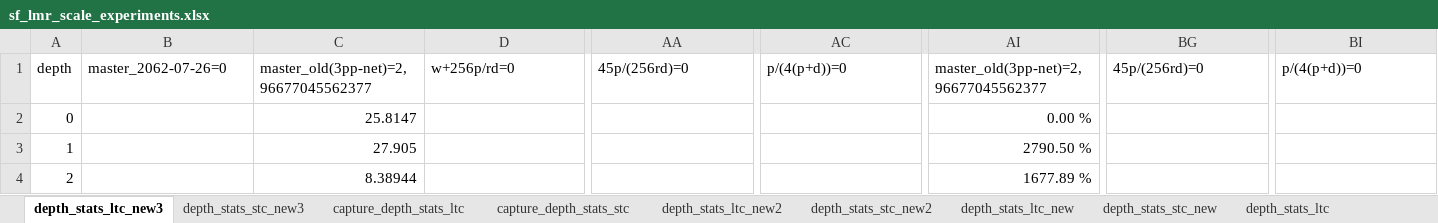
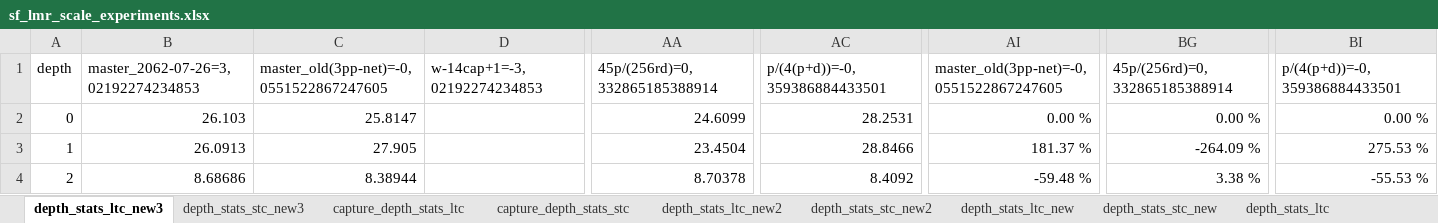
Before and after one commit to locutus2/Stockfish, an Excel workbook: sf_lmr_scale_experiments.xlsx, sheet depth_stats_ltc_new3, drawn as a sheet; only a part is shown, gaps mark what is left out; values as stored, in another font and other column widths than the file's, no borders; charts and pictures not drawn; the diff covers the shown part only; the diff names each change by its address in the sheet, - before the commit and + after, or states it on an @@ line.

```diff
--- a/sf_lmr_scale_experiments.xlsx (sheet depth_stats_ltc_new3)
+++ b/sf_lmr_scale_experiments.xlsx (sheet depth_stats_ltc_new3)
-B1: master_2062-07-26=0
+B1: master_2062-07-26=3,02192274234853
-C1: master_old(3pp-net)=2,96677045562377
+C1: master_old(3pp-net)=-0,0551522867247605
-D1: w+256p/rd=0
+D1: w-14cap+1=-3,02192274234853
-AA1: 45p/(256rd)=0
+AA1: 45p/(256rd)=0,332865185388914
-AC1: p/(4(p+d))=0
+AC1: p/(4(p+d))=-0,359386884433501
-AI1: master_old(3pp-net)=2,96677045562377
+AI1: master_old(3pp-net)=-0,0551522867247605
-BG1: 45p/(256rd)=0
+BG1: 45p/(256rd)=0,332865185388914
-BI1: p/(4(p+d))=0
+BI1: p/(4(p+d))=-0,359386884433501
-B2: (empty)
+B2: 26.103
-AA2: (empty)
+AA2: 24.6099
-AC2: (empty)
+AC2: 28.2531
-BG2: (empty)
+BG2: 0.00 %
-BI2: (empty)
+BI2: 0.00 %
-B3: (empty)
+B3: 26.0913
-AA3: (empty)
+AA3: 23.4504
-AC3: (empty)
+AC3: 28.8466
-AI3: 2790.50 %
+AI3: 181.37 %
-BG3: (empty)
+BG3: -264.09 %
-BI3: (empty)
+BI3: 275.53 %
-B4: (empty)
+B4: 8.68686
-AA4: (empty)
+AA4: 8.70378
-AC4: (empty)
+AC4: 8.4092
-AI4: 1677.89 %
+AI4: -59.48 %
-BG4: (empty)
+BG4: 3.38 %
-BI4: (empty)
+BI4: -55.53 %
```
Also changed, not shown: 353 edited cells elsewhere in this sheet, sheet depth_stats_stc_new3, charts or pictures, 1 other file.
